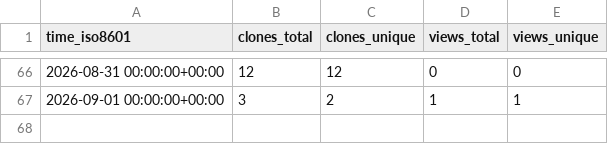
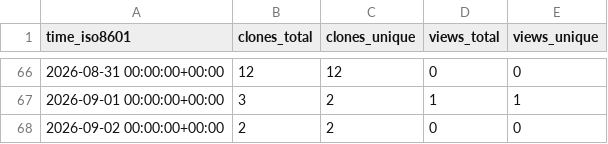
Before and after one commit to N0ise9/Partisan, a CSV file: N0ise9/Partisan/ghrs-data/views_clones_aggregate.csv, drawn as a sheet; only a part is shown, gaps mark what is left out; the diff names each change by its address in the sheet, - before the commit and + after, or states it on an @@ line.

```diff
--- a/N0ise9/Partisan/ghrs-data/views_clones_aggregate.csv
+++ b/N0ise9/Partisan/ghrs-data/views_clones_aggregate.csv
+row 68: 2026-09-02 00:00:00+00:00 | 2 | 2 | 0 | 0
```
Also changed, not shown: 1 other file.
